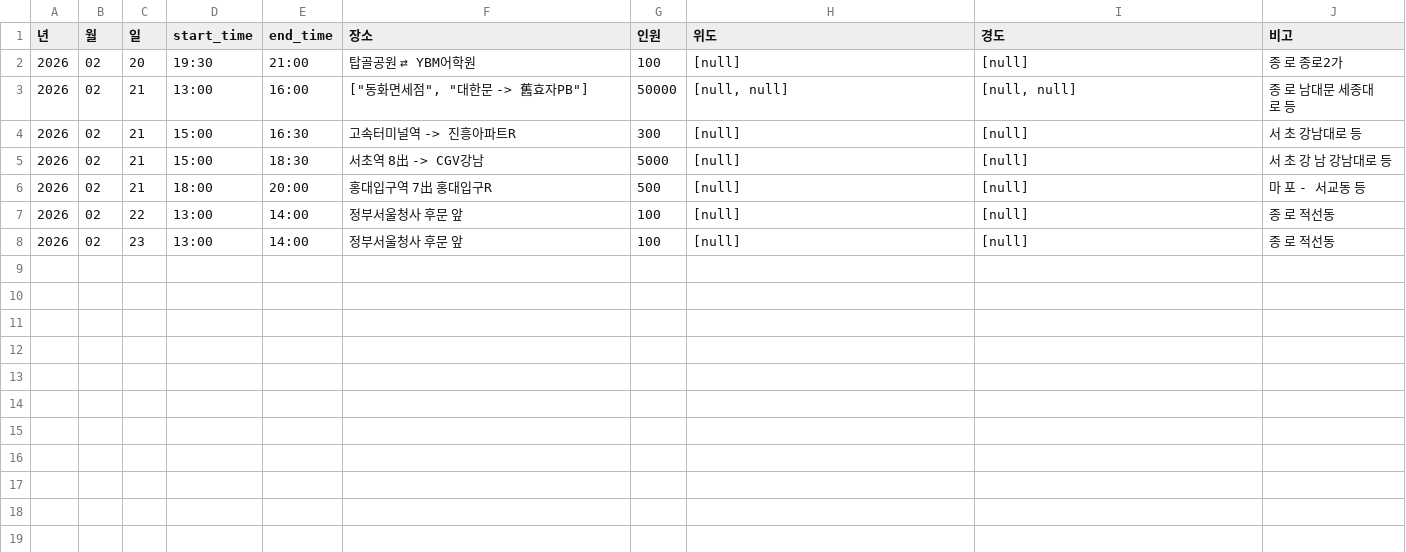
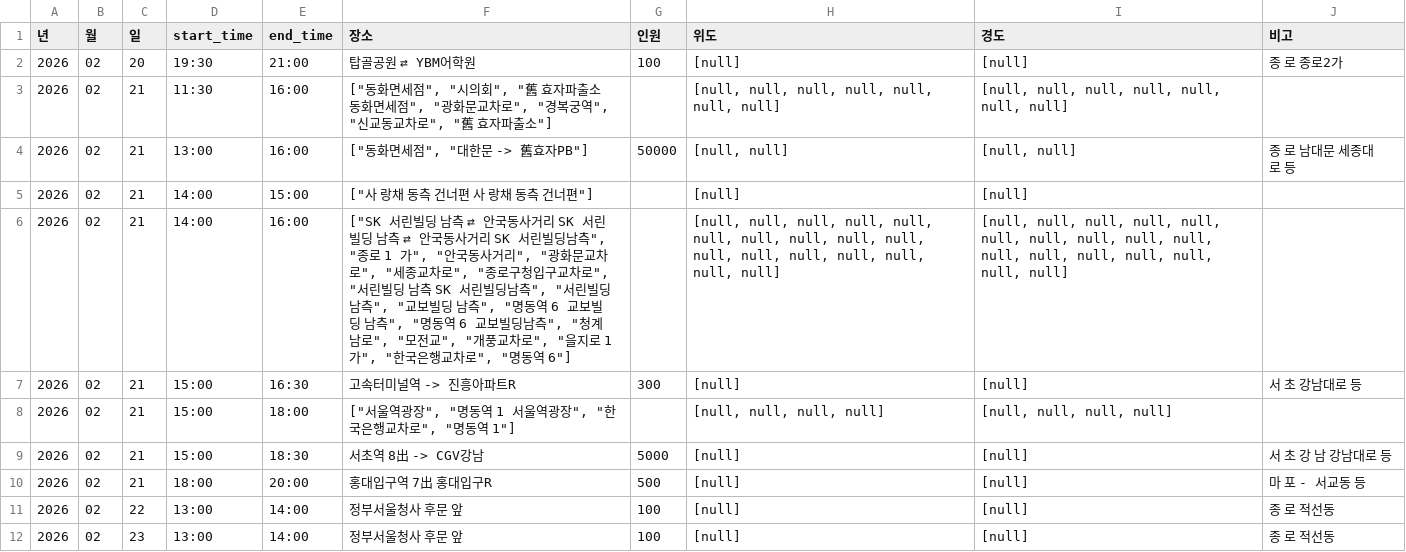
Before and after one commit to MinhaKim02/protest-crawling-database, a CSV file: data/집회정보_통합.csv, drawn as a sheet; the diff names each change by its address in the sheet, - before the commit and + after, or states it on an @@ line.

```diff
--- a/data/집회정보_통합.csv
+++ b/data/집회정보_통합.csv
+row 3: 2026 | 02 | 21 | 11:30 | 16:00 | ["동화면세점", "시의회", "舊 효자파출소 동화면세점", "광화문교차로", "경복궁역", "신교동교차로", "舊 효자파출소"] |  | [null, null, null, null, null, null, null] | [null, null, null, null, null, null, null]
+row 5: 2026 | 02 | 21 | 14:00 | 15:00 | ["사 랑채 동측 건너편 사 랑채 동측 건너편"] |  | [null] | [null]
+row 6: 2026 | 02 | 21 | 14:00 | 16:00 | ["SK 서린빌딩 남측 ⇄ 안국동사거리 SK 서린빌딩 남측 ⇄ 안국동사거리 SK 서린빌딩남측", "종로 1 가", "안국동사거리", "광화문교차로", "세종교차로", "종로구청입구교차로", "서린빌딩 남측 SK 서린빌딩남측", "서린빌딩 남측", "교보빌딩 남측", "명동역 6 교보빌딩 남측", "명동역 6 교보빌딩남측", "청계남로", "모전교", "개풍교차로", "을지로 1 가", "한국은행교차로", "명동역 6"] |  | [null, null, null, null, null, null, null, null, null, null, null, null, null, null, null, null, null] | [null, null, null, null, null, null, null, null, null, null, null, null, null, null, null, null, null]
+row 8: 2026 | 02 | 21 | 15:00 | 18:00 | ["서울역광장", "명동역 1 서울역광장", "한국은행교차로", "명동역 1"] |  | [null, null, null, null] | [null, null, null, null]
```
Also changed, not shown: data/집회정보_통합_종로.csv.
